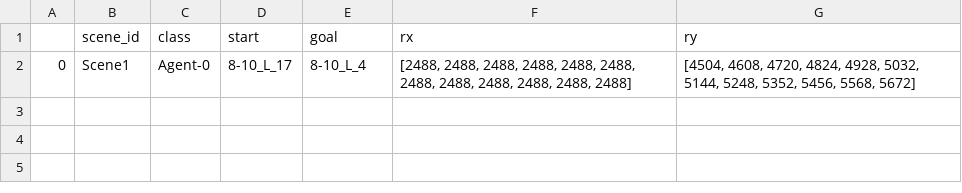
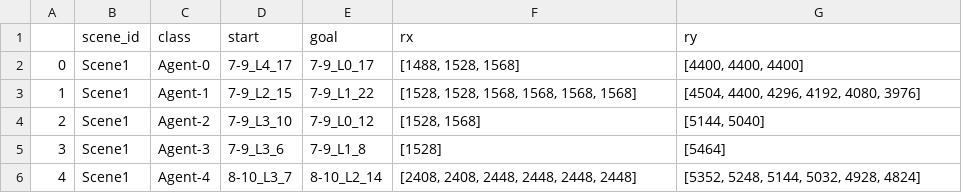
Before and after one commit to danielmtzbarba/carlabev-env, a CSV file: CarlaBEV/tools/Scene1.csv, drawn as a sheet.

```diff
--- a/CarlaBEV/tools/Scene1.csv
+++ b/CarlaBEV/tools/Scene1.csv
@@ -1,2 +1,6 @@
 ,scene_id,class,start,goal,rx,ry
-0,Scene1,Agent-0,8-10_L_17,8-10_L_4,"[2488, 2488, 2488, 2488, 2488, 2488, 2488, 2488, 2488, 2488, 2488, 2488]","[4504, 4608, 4720, 4824, 4928, 5032, 5144, 5248, 5352, 5456, 5568, 5672]"
+0,Scene1,Agent-0,7-9_L4_17,7-9_L0_17,"[1488, 1528, 1568]","[4400, 4400, 4400]"
+1,Scene1,Agent-1,7-9_L2_15,7-9_L1_22,"[1528, 1528, 1568, 1568, 1568, 1568]","[4504, 4400, 4296, 4192, 4080, 3976]"
+2,Scene1,Agent-2,7-9_L3_10,7-9_L0_12,"[1528, 1568]","[5144, 5040]"
+3,Scene1,Agent-3,7-9_L3_6,7-9_L1_8,[1528],[5464]
+4,Scene1,Agent-4,8-10_L3_7,8-10_L2_14,"[2408, 2408, 2448, 2448, 2448, 2448]","[5352, 5248, 5144, 5032, 4928, 4824]"
```
Also changed, not shown: 4 other files.
